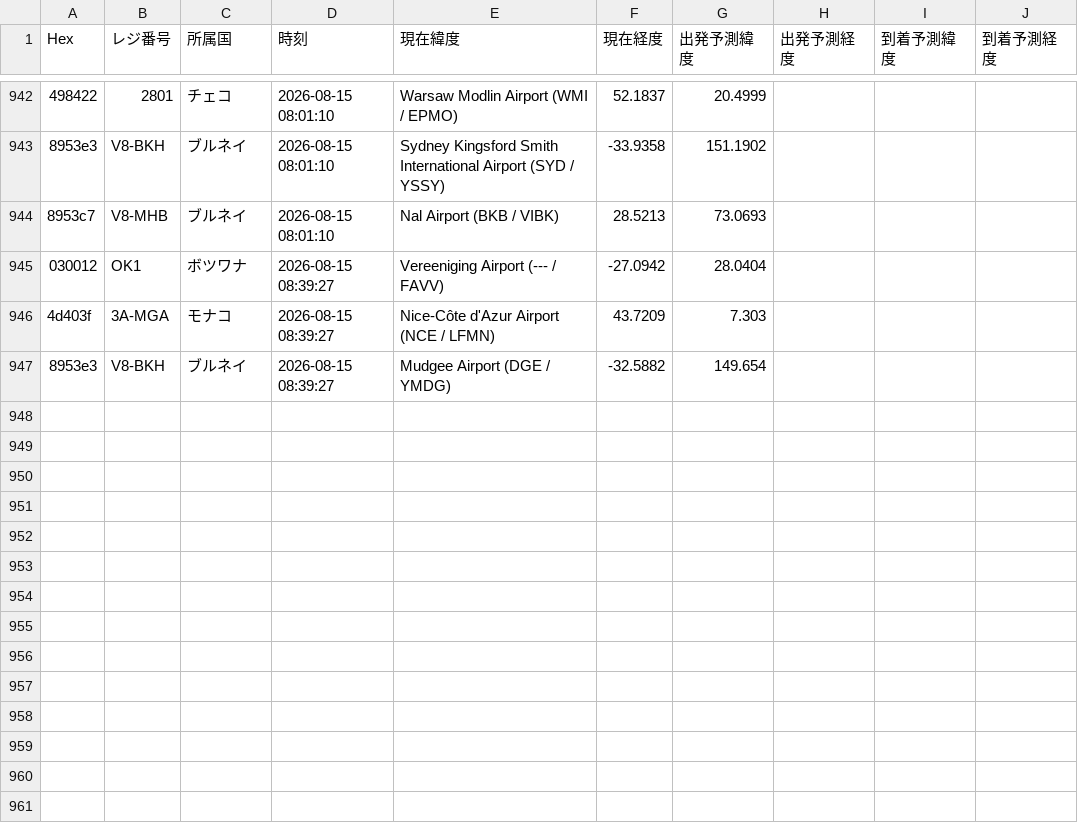
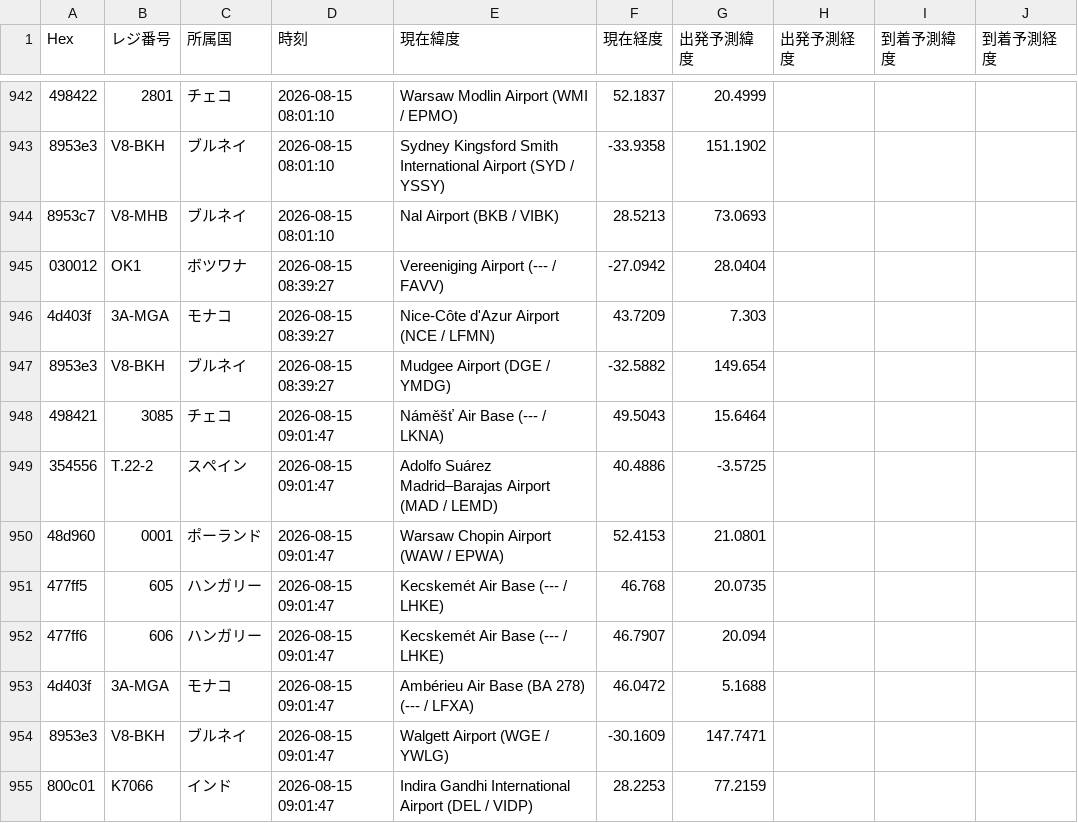
Before and after one commit to wata9857-ops/airtraking, a CSV file: flight_history.csv, drawn as a sheet; only a part is shown, gaps mark what is left out; the diff names each change by its address in the sheet, - before the commit and + after, or states it on an @@ line.

```diff
--- a/flight_history.csv
+++ b/flight_history.csv
+row 948: 498421 | 3085 | チェコ | 2026-08-15 09:01:47 | Náměšť Air Base (--- / LKNA) | 49.5043 | 15.6464
+row 949: 354556 | T.22-2 | スペイン | 2026-08-15 09:01:47 | Adolfo Suárez Madrid–Barajas Airport (MAD / LEMD) | 40.4886 | -3.5725
+row 950: 48d960 | 0001 | ポーランド | 2026-08-15 09:01:47 | Warsaw Chopin Airport (WAW / EPWA) | 52.4153 | 21.0801
+row 951: 477ff5 | 605 | ハンガリー | 2026-08-15 09:01:47 | Kecskemét Air Base (--- / LHKE) | 46.768 | 20.0735
+row 952: 477ff6 | 606 | ハンガリー | 2026-08-15 09:01:47 | Kecskemét Air Base (--- / LHKE) | 46.7907 | 20.094
+row 953: 4d403f | 3A-MGA | モナコ | 2026-08-15 09:01:47 | Ambérieu Air Base (BA 278) (--- / LFXA) | 46.0472 | 5.1688
+row 954: 8953e3 | V8-BKH | ブルネイ | 2026-08-15 09:01:47 | Walgett Airport (WGE / YWLG) | -30.1609 | 147.7471
+row 955: 800c01 | K7066 | インド | 2026-08-15 09:01:47 | Indira Gandhi International Airport (DEL / VIDP) | 28.2253 | 77.2159
```
